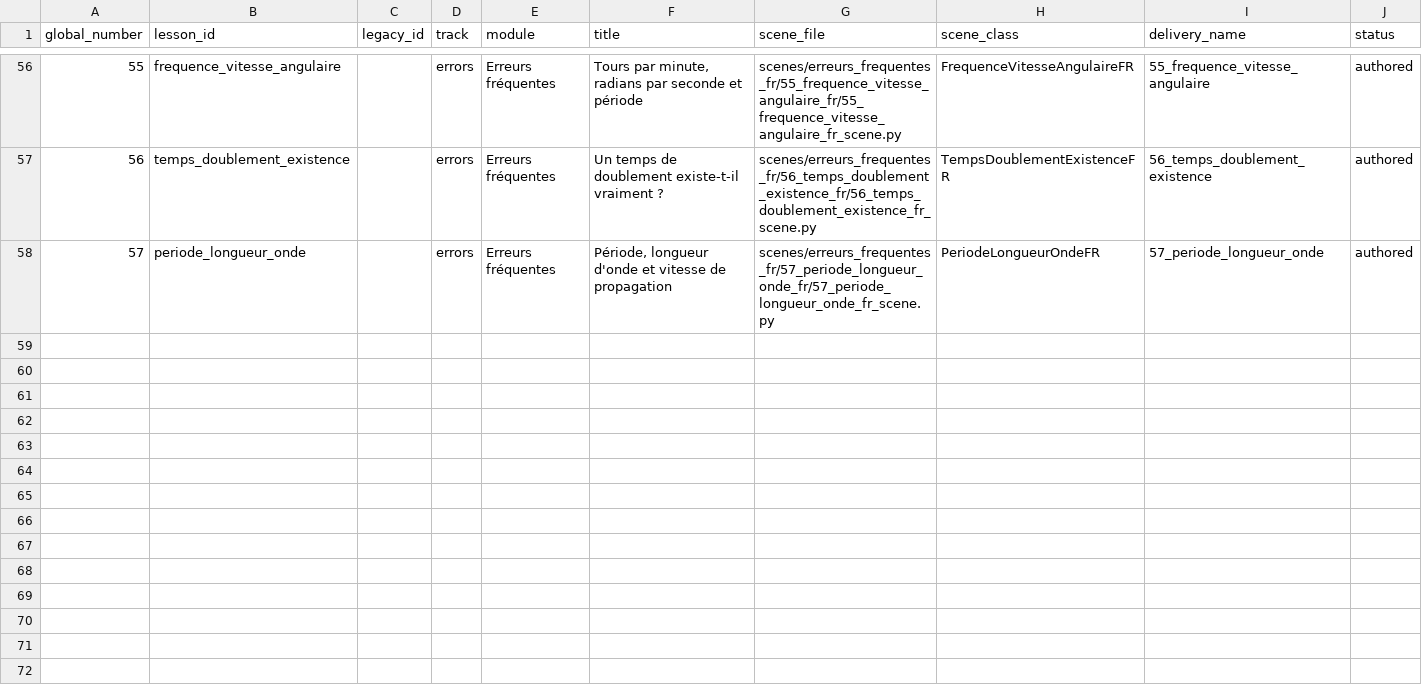
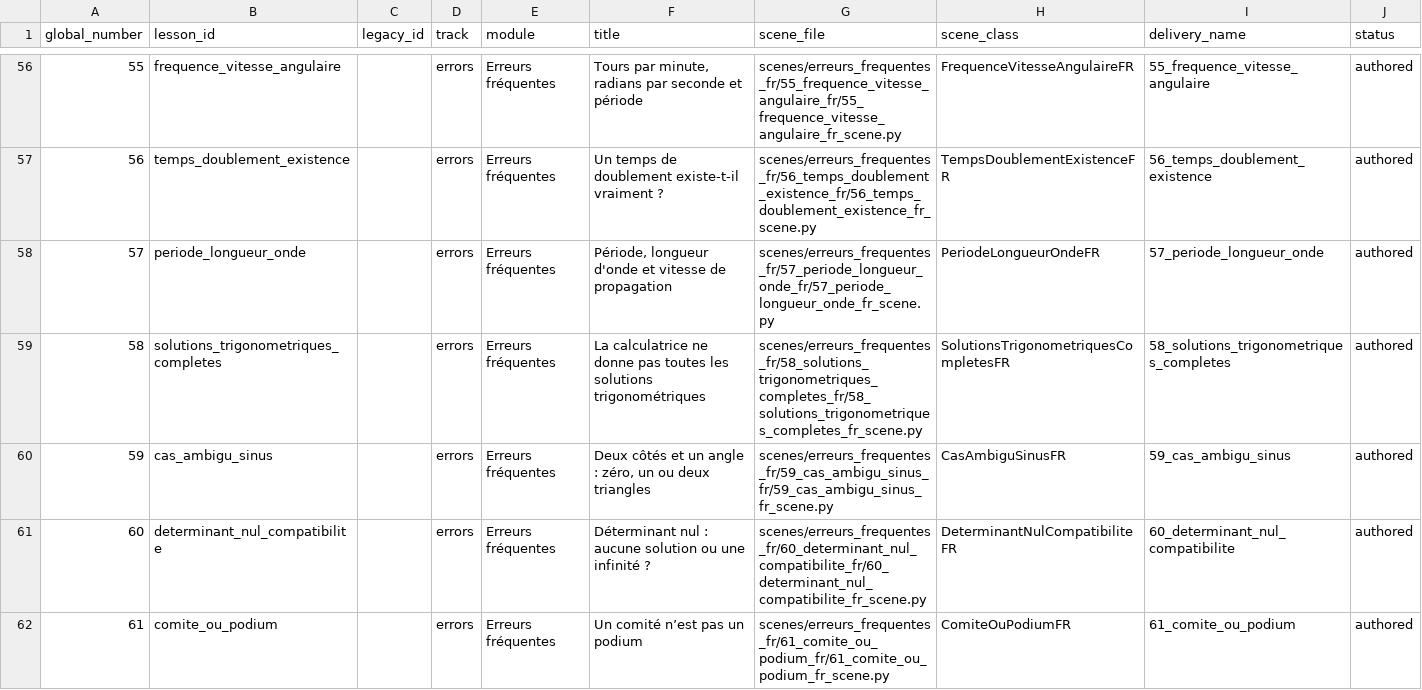
Before and after one commit to xia-geom/math_video_project, a CSV file: curriculum/playlist.csv, drawn as a sheet; only a part is shown, gaps mark what is left out; the diff covers the shown part only; the diff names each change by its address in the sheet, - before the commit and + after, or states it on an @@ line.

Commit message:
Audit MAT0339 error capsules 44–57 and implement batch 58–65

```diff
--- a/curriculum/playlist.csv
+++ b/curriculum/playlist.csv
+row 59: 58 | solutions_trigonometriques_completes |  | errors | Erreurs fréquentes | La calculatrice ne donne pas toutes les solutions trigonométriques | scenes/erreurs_frequentes_fr/58_solutions_trigonometriques_completes_fr/58_solutions_trigonometriques_completes_fr_scene.py | SolutionsTrigonometriquesCompletesFR | 58_solutions_trigonometriques_completes | authored
+row 60: 59 | cas_ambigu_sinus |  | errors | Erreurs fréquentes | Deux côtés et un angle : zéro, un ou deux triangles | scenes/erreurs_frequentes_fr/59_cas_ambigu_sinus_fr/59_cas_ambigu_sinus_fr_scene.py | CasAmbiguSinusFR | 59_cas_ambigu_sinus | authored
+row 61: 60 | determinant_nul_compatibilite |  | errors | Erreurs fréquentes | Déterminant nul : aucune solution ou une infinité ? | scenes/erreurs_frequentes_fr/60_determinant_nul_compatibilite_fr/60_determinant_nul_compatibilite_fr_scene.py | DeterminantNulCompatibiliteFR | 60_determinant_nul_compatibilite | authored
+row 62: 61 | comite_ou_podium |  | errors | Erreurs fréquentes | Un comité n’est pas un podium | scenes/erreurs_frequentes_fr/61_comite_ou_podium_fr/61_comite_ou_podium_fr_scene.py | ComiteOuPodiumFR | 61_comite_ou_podium | authored
```
Also changed, not shown: 4 added rows elsewhere in this file, 45 other files.
